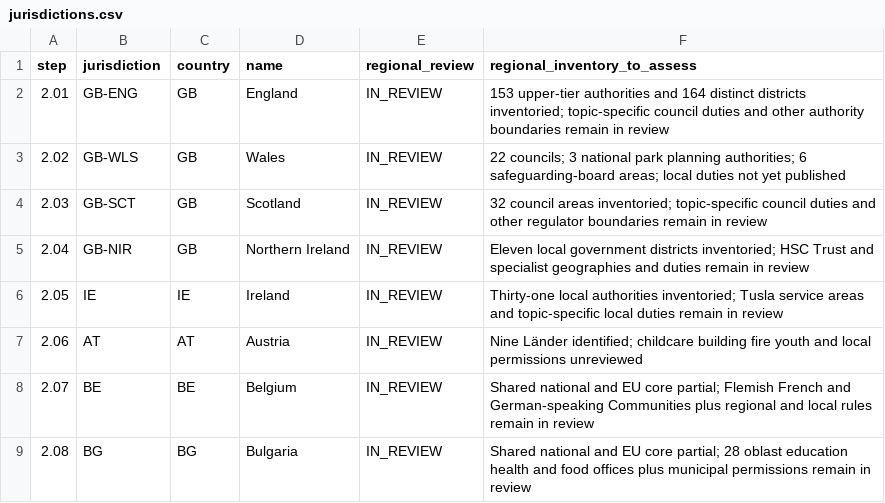
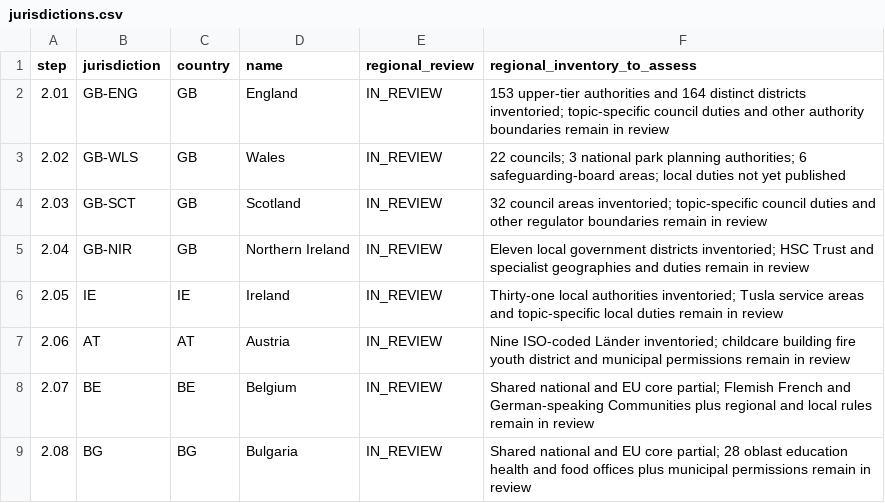
Before and after one commit to FSS-Ltd/pathway, a CSV file: docs/NexStepsV2/compliance/jurisdictions.csv, drawn as a sheet; only a part is shown.

```diff
--- a/docs/NexStepsV2/compliance/jurisdictions.csv
+++ b/docs/NexStepsV2/compliance/jurisdictions.csv
@@ -6,3 +6,3 @@ step,jurisdiction,country,name,regional_review,regional_inventory_to_assess
 2.05,IE,IE,Ireland,IN_REVIEW,Thirty-one local authorities inventoried; Tusla service areas and topic-specific local duties remain in review
-2.06,AT,AT,Austria,IN_REVIEW,Nine Länder identified; childcare building fire youth and local permissions unreviewed
+2.06,AT,AT,Austria,IN_REVIEW,Nine ISO-coded Länder inventoried; childcare building fire youth district and municipal permissions remain in review
 2.07,BE,BE,Belgium,IN_REVIEW,Shared national and EU core partial; Flemish French and German-speaking Communities plus regional and local rules remain in review
```
Also changed, not shown: docs/NexStepsV2/compliance/coverage.csv, 27 other files.
